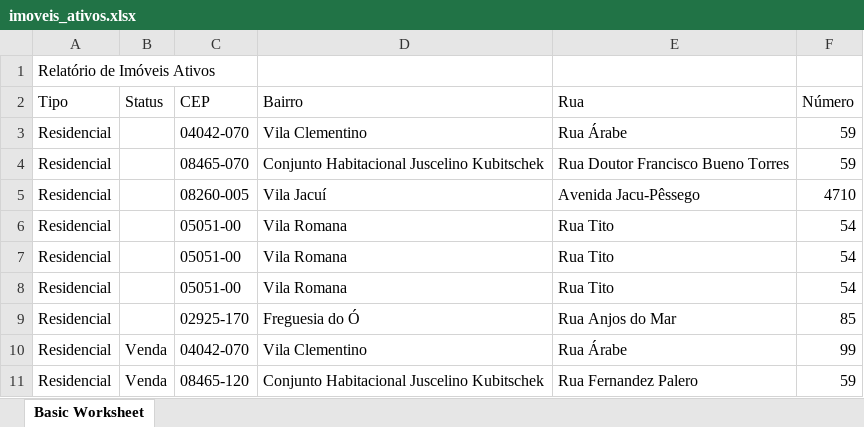
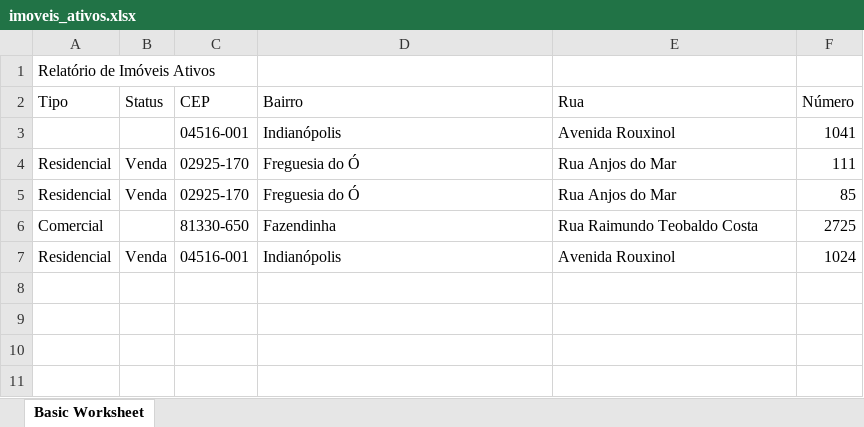
Before and after one commit to ShadowDeveloper/Beta1, an Excel workbook: reports/imoveis_ativos.xlsx, sheet Basic Worksheet, drawn as a sheet; values as stored, in another font and other column widths than the file's, no borders; removed rows and columns are numbered as before the commit, all else as after; the diff names each change by its address in the sheet, - before the commit and + after, or states it on an @@ line.

```diff
--- a/reports/imoveis_ativos.xlsx (sheet Basic Worksheet)
+++ b/reports/imoveis_ativos.xlsx (sheet Basic Worksheet)
-row 3: Residencial |  | 04042-070 | Vila Clementino | Rua Árabe | 59
-row 4: Residencial |  | 08465-070 | Conjunto Habitacional Juscelino Kubitschek | Rua Doutor Francisco Bueno Torres | 59
-row 5: Residencial |  | 08260-005 | Vila Jacuí | Avenida Jacu-Pêssego | 4710
-row 6: Residencial |  | 05051-00 | Vila Romana | Rua Tito | 54
-row 7: Residencial |  | 05051-00 | Vila Romana | Rua Tito | 54
-row 8: Residencial |  | 05051-00 | Vila Romana | Rua Tito | 54
+row 3:  |  | 04516-001 | Indianópolis | Avenida Rouxinol | 1041
+row 4: Residencial | Venda | 02925-170 | Freguesia do Ó | Rua Anjos do Mar | 111
-B5 (Status): (empty)
+B5 (Status): Venda
-row 10: Residencial | Venda | 04042-070 | Vila Clementino | Rua Árabe | 99
+row 6: Comercial |  | 81330-650 | Fazendinha | Rua Raimundo Teobaldo Costa | 2725
-C7 (CEP): 08465-120
+C7 (CEP): 04516-001
-D7 (Bairro): Conjunto Habitacional Juscelino Kubitschek
+D7 (Bairro): Indianópolis
-E7 (Rua): Rua Fernandez Palero
+E7 (Rua): Avenida Rouxinol
-F7 (Número): 59
+F7 (Número): 1024
```
Also changed, not shown: 2 other files.
